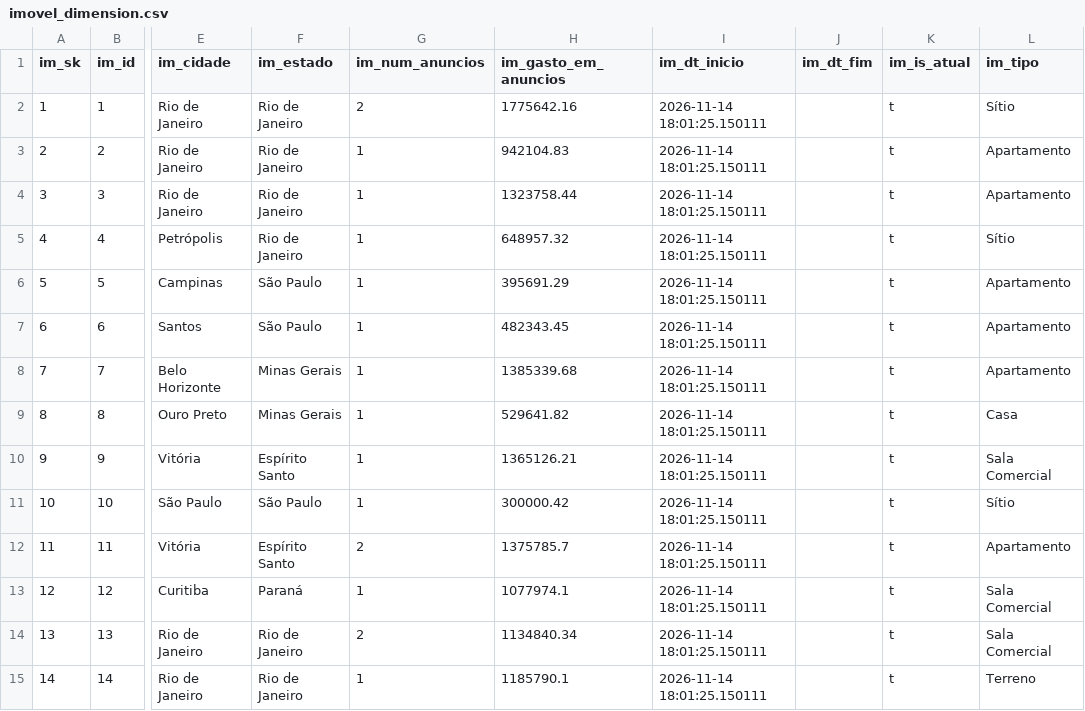
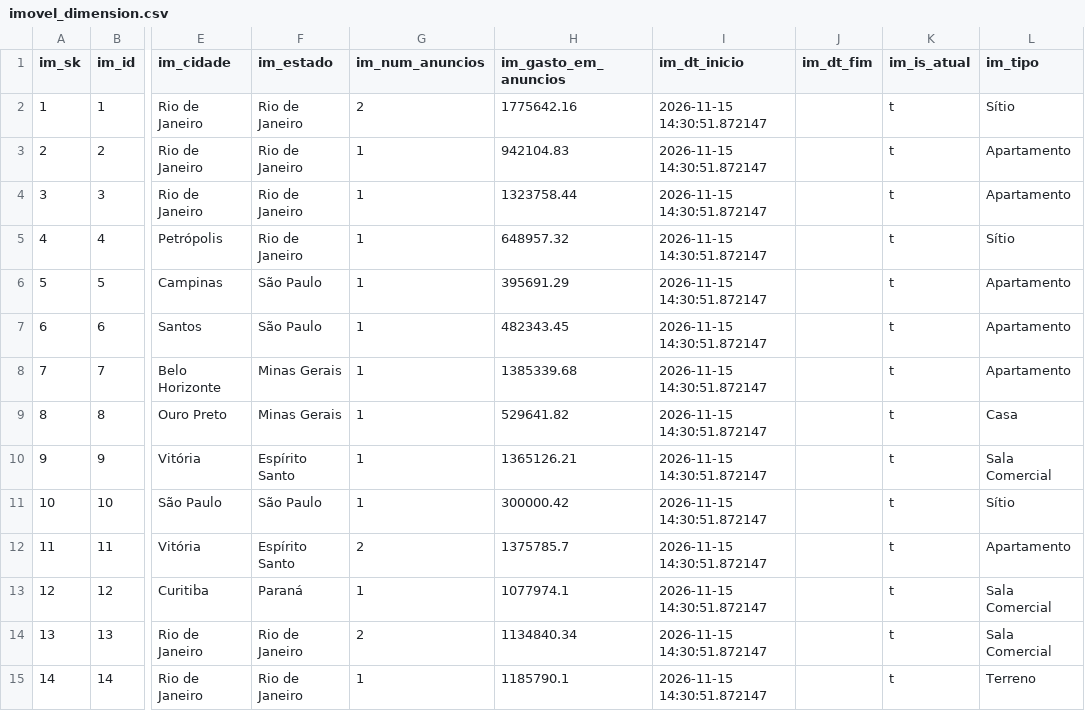
Before and after one commit to Gontijo8199/MI-Projeto-CHA, a CSV file: data_lake/gold/imovel_dimension.csv, drawn as a sheet; only a part is shown, gaps mark what is left out; the diff covers the shown part only; the diff names each change by its address in the sheet, - before the commit and + after, or states it on an @@ line.

```diff
--- a/data_lake/gold/imovel_dimension.csv
+++ b/data_lake/gold/imovel_dimension.csv
-I2:I15 (im_dt_inicio): 2026-11-14 18:01:25.150111
+I2:I15 (im_dt_inicio): 2026-11-15 14:30:51.872147
```
Also changed, not shown: 16 edited cells elsewhere in this file, data_lake/gold/cliente_dimension.csv, data_lake/gold/corretor_dimension.csv, 4 other files.
